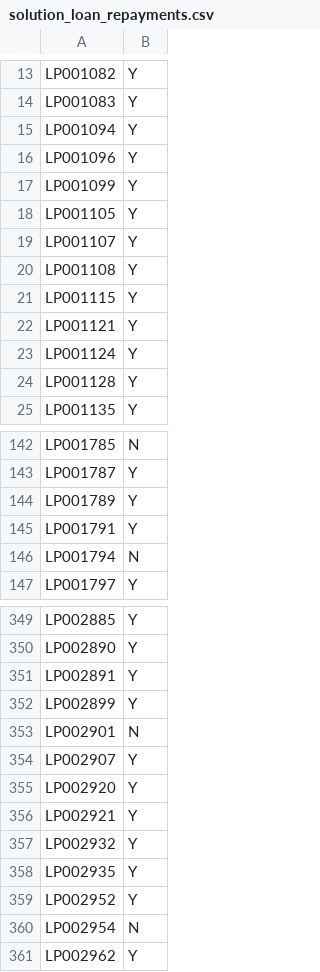
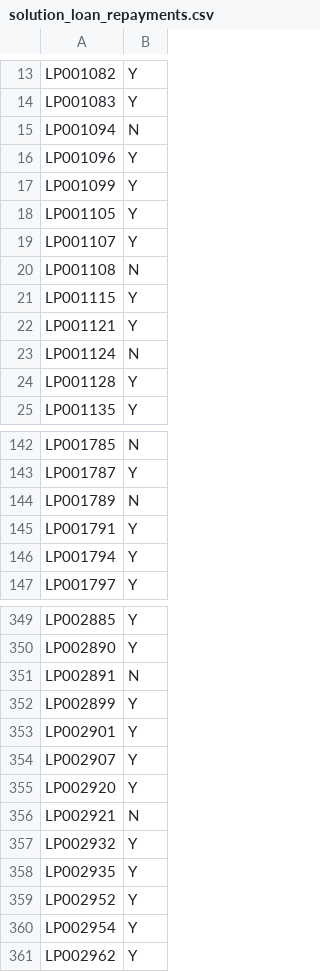
Before and after one commit to arjology/data_science, a CSV file: loan_prediction/solution_loan_repayments.csv, drawn as a sheet; only a part is shown, gaps mark what is left out; the diff covers the shown part only.

Commit message:
updated loan predictions and new project on home credit default risk

```diff
--- a/loan_prediction/solution_loan_repayments.csv
+++ b/loan_prediction/solution_loan_repayments.csv
@@ -14,3 +14,3 @@ LP001082,Y
 LP001083,Y
-LP001094,Y
+LP001094,N
 LP001096,Y
@@ -19,6 +19,6 @@ LP001105,Y
 LP001107,Y
-LP001108,Y
+LP001108,N
 LP001115,Y
 LP001121,Y
-LP001124,Y
+LP001124,N
 LP001128,Y
@@ -143,5 +143,5 @@ LP001785,N
 LP001787,Y
-LP001789,Y
+LP001789,N
 LP001791,Y
-LP001794,N
+LP001794,Y
 LP001797,Y
@@ -350,8 +350,8 @@ LP002885,Y
 LP002890,Y
-LP002891,Y
+LP002891,N
 LP002899,Y
-LP002901,N
+LP002901,Y
 LP002907,Y
 LP002920,Y
-LP002921,Y
+LP002921,N
 LP002932,Y
@@ -359,3 +359,3 @@ LP002935,Y
 LP002952,Y
-LP002954,N
+LP002954,Y
 LP002962,Y
```
Also changed, not shown: 24 edited cells elsewhere in this file, 5 other files.
